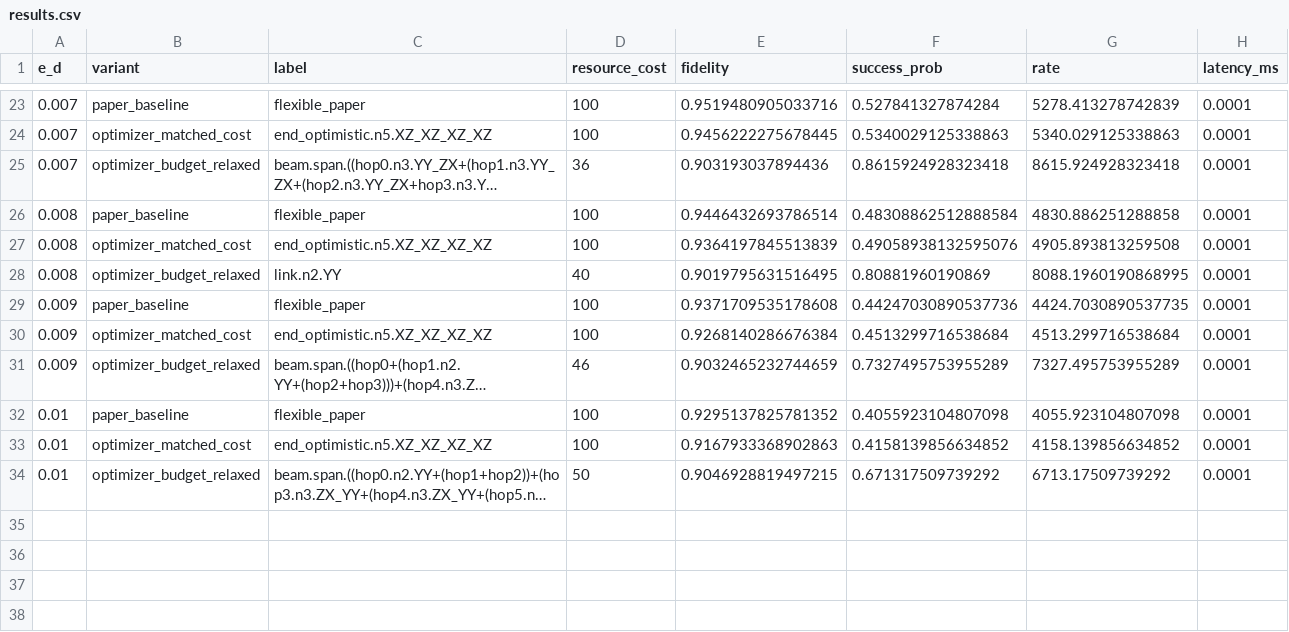
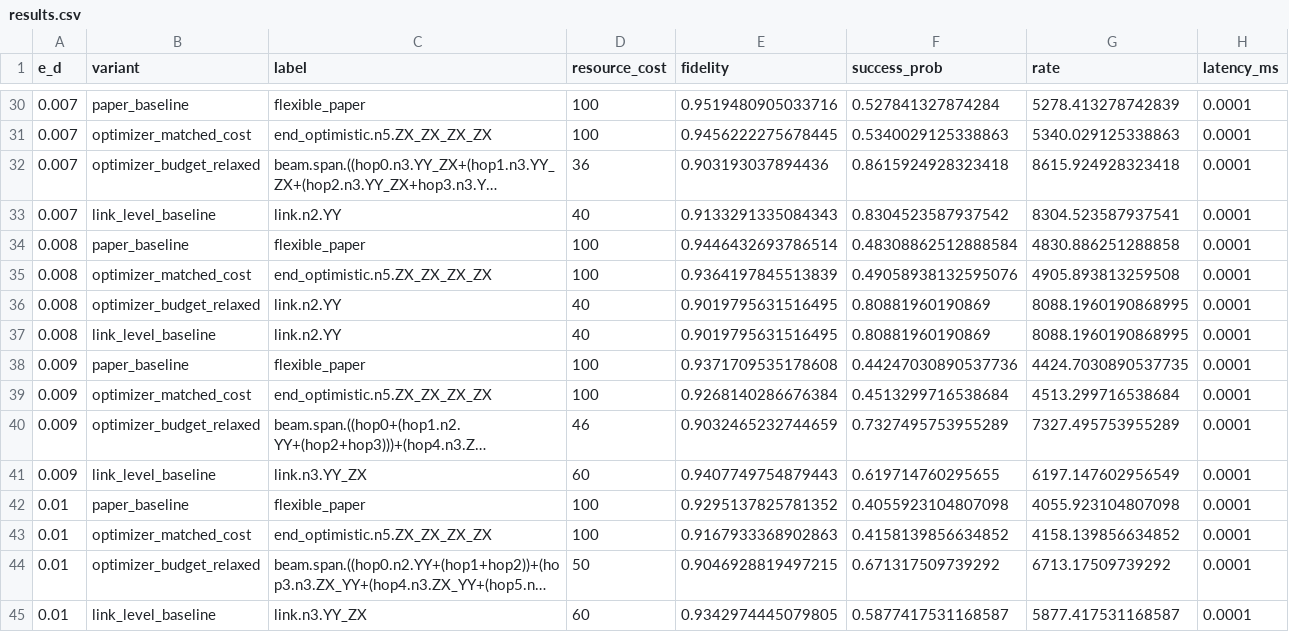
Before and after one commit to EliottFlechtner/hrgs-purification-scheduler, a CSV file: outputs/sweep_ed_n10/results.csv, drawn as a sheet; only a part is shown, gaps mark what is left out; long unchanged cells end in …; addresses are those after the commit; the diff covers the shown part only; the diff names each change by its address in the sheet, - before the commit and + after, or states it on an @@ line.

Commit message:
fix: update results.csv with new optimizer matched cost variants and link level baseline data

```diff
--- a/outputs/sweep_ed_n10/results.csv
+++ b/outputs/sweep_ed_n10/results.csv
-C31 (label): end_optimistic.n5.XZ_XZ_XZ_XZ
+C31 (label): end_optimistic.n5.ZX_ZX_ZX_ZX
+row 33: 0.007 | link_level_baseline | link.n2.YY | 40 | 0.9133291335084343 | 0.8304523587937542 | 8304.523587937541 | 0.0001
-C35 (label): end_optimistic.n5.XZ_XZ_XZ_XZ
+C35 (label): end_optimistic.n5.ZX_ZX_ZX_ZX
+row 37: 0.008 | link_level_baseline | link.n2.YY | 40 | 0.9019795631516495 | 0.80881960190869 | 8088.1960190868995 | 0.0001
-C39 (label): end_optimistic.n5.XZ_XZ_XZ_XZ
+C39 (label): end_optimistic.n5.ZX_ZX_ZX_ZX
+row 41: 0.009 | link_level_baseline | link.n3.YY_ZX | 60 | 0.9407749754879443 | 0.619714760295655 | 6197.147602956549 | 0.0001
-C43 (label): end_optimistic.n5.XZ_XZ_XZ_XZ
+C43 (label): end_optimistic.n5.ZX_ZX_ZX_ZX
+row 45: 0.01 | link_level_baseline | link.n3.YY_ZX | 60 | 0.9342974445079805 | 0.5877417531168587 | 5877.417531168587 | 0.0001
```
Also changed, not shown: 7 added rows and 4 edited cells elsewhere in this file, outputs/sweep_ed_n10/improvement_summary.csv, 6 other files.
